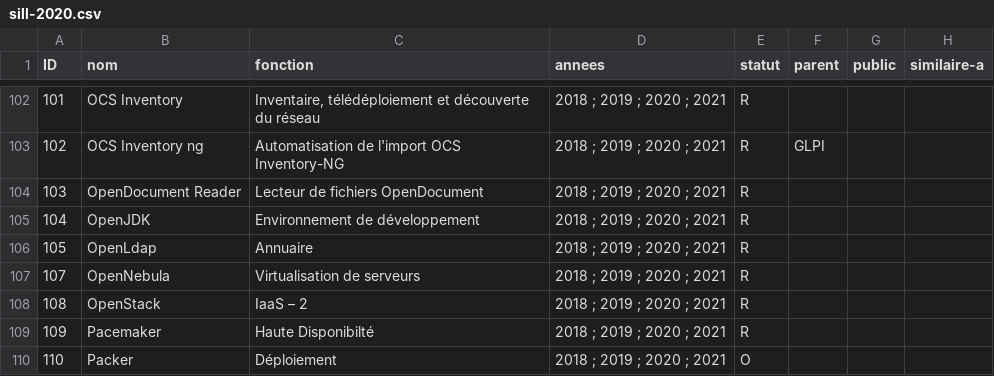
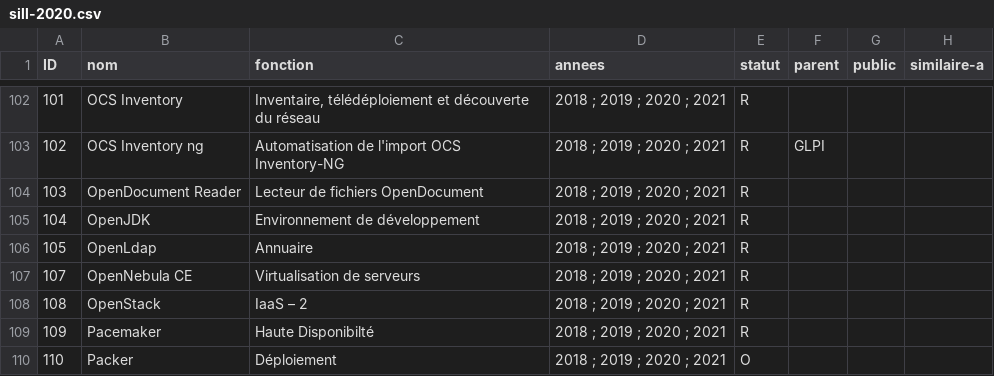
Before and after one commit to dzc34/sill, a CSV file: 2020/sill-2020.csv, drawn as a sheet; only a part is shown, gaps mark what is left out; the diff names each change by its address in the sheet, - before the commit and + after, or states it on an @@ line.

Commit message:
Précision OpenNebula => OpenNebula CE

```diff
--- a/2020/sill-2020.csv
+++ b/2020/sill-2020.csv
-B107 (nom): OpenNebula
+B107 (nom): OpenNebula CE
```
